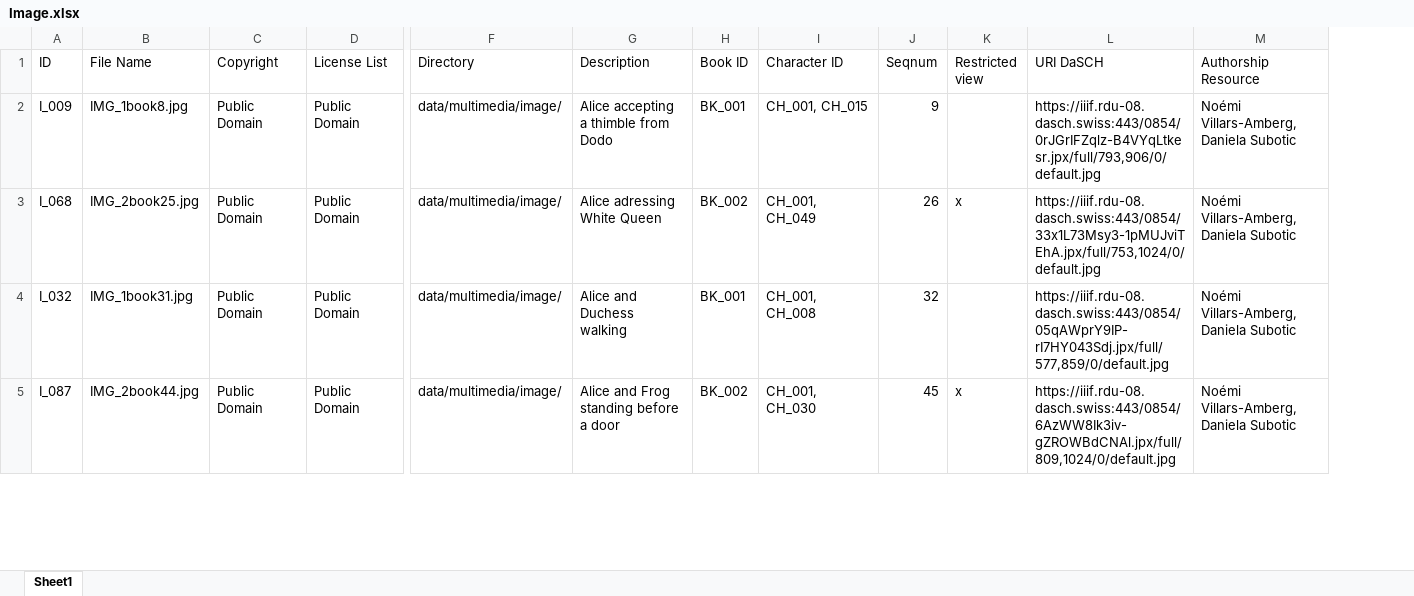
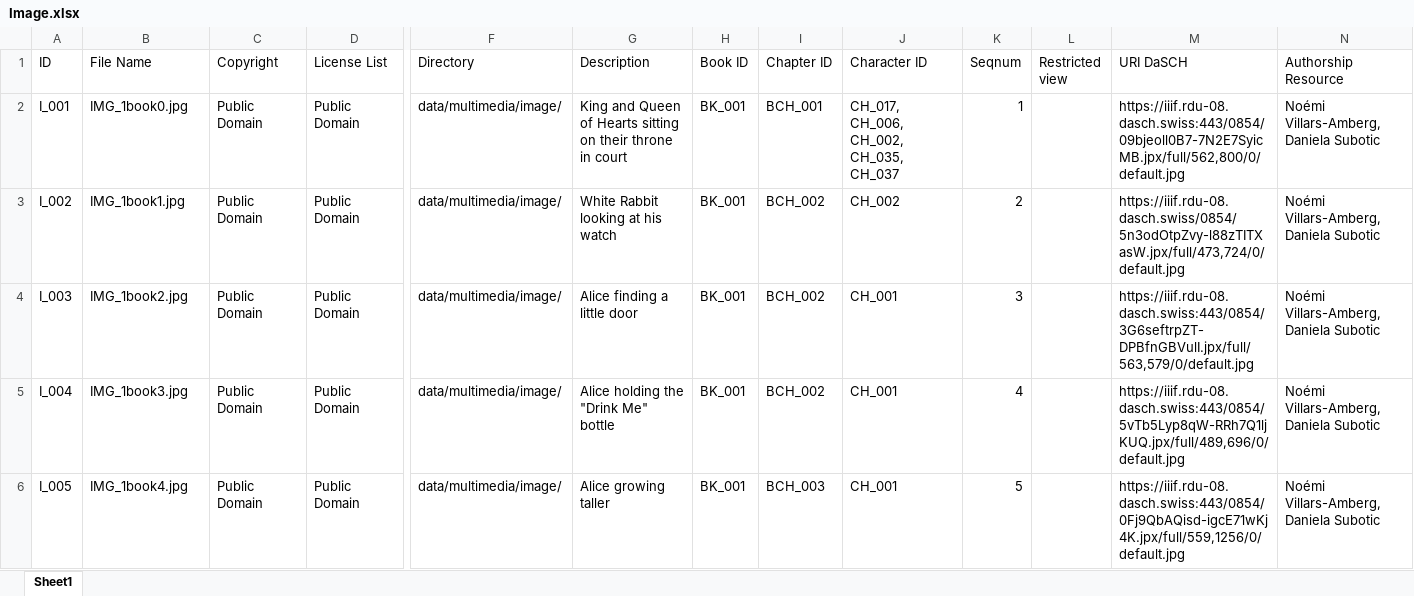
Before and after one commit to dasch-swiss/daschland-scripts, an Excel workbook: data/spreadsheets/Image.xlsx, sheet Sheet1, drawn as a sheet; only a part is shown, gaps mark what is left out; values as stored, in another font and other column widths than the file's, no cell formats; addresses are those after the commit; rows hold the shown columns only; the diff covers the shown part only; the diff names each change by its address in the sheet, - before the commit and + after, or states it on an @@ line.

Commit message:
change isPartOfBook to isPartOfBookChapter

```diff
--- a/data/spreadsheets/Image.xlsx (sheet Sheet1)
+++ b/data/spreadsheets/Image.xlsx (sheet Sheet1)
+column I (Chapter ID), rows 3-6: BCH_002 | BCH_002 | BCH_002 | BCH_003
+row 2: I_001 | IMG_1book0.jpg | Public Domain | Public Domain | data/multimedia/image/ | King and Queen of Hearts sitting on their throne in court | BK_001 | BCH_001 | CH_017, CH_006, CH_002, CH_035, CH_037 | 1 |  | https://iiif.rdu-08.dasch.swiss:443/0854/09bjeoll0B7-7N2E7SyicMB.jpx/full/562,800/0/default.jpg | Noémi Villars-Amberg, Daniela Subotic
-A3 (ID): I_009
+A3 (ID): I_002
-B3 (File Name): IMG_1book8.jpg
+B3 (File Name): IMG_1book1.jpg
-G3 (Description): Alice accepting a thimble from Dodo
+G3 (Description): White Rabbit looking at his watch
-J3 (Character ID): CH_001, CH_015
+J3 (Character ID): CH_002
-K3 (Seqnum): 9
+K3 (Seqnum): 2
-M3 (URI DaSCH): https://iiif.rdu-08.dasch.swiss:443/0854/0rJGrIFZqlz-B4VYqLtkesr.jpx/full/793,906/0/default.jpg
+M3 (URI DaSCH): https://iiif.rdu-08.dasch.swiss/0854/5n3odOtpZvy-l88zTITXasW.jpx/full/473,724/0/default.jpg
-A4 (ID): I_068
+A4 (ID): I_003
-B4 (File Name): IMG_2book25.jpg
+B4 (File Name): IMG_1book2.jpg
-G4 (Description): Alice adressing White Queen
+G4 (Description): Alice finding a little door
-H4 (Book ID): BK_002
+H4 (Book ID): BK_001
-J4 (Character ID): CH_001, CH_049
+J4 (Character ID): CH_001
-K4 (Seqnum): 26
+K4 (Seqnum): 3
-L4 (Restricted view): x
+L4 (Restricted view): (empty)
-M4 (URI DaSCH): https://iiif.rdu-08.dasch.swiss:443/0854/33x1L73Msy3-1pMUJviTEhA.jpx/full/753,1024/0/default.jpg
+M4 (URI DaSCH): https://iiif.rdu-08.dasch.swiss:443/0854/3G6seftrpZT-DPBfnGBVulI.jpx/full/563,579/0/default.jpg
-A5 (ID): I_032
+A5 (ID): I_004
-B5 (File Name): IMG_1book31.jpg
+B5 (File Name): IMG_1book3.jpg
-G5 (Description): Alice and Duchess walking
+G5 (Description): Alice holding the "Drink Me" bottle
-J5 (Character ID): CH_001, CH_008
+J5 (Character ID): CH_001
-K5 (Seqnum): 32
+K5 (Seqnum): 4
-M5 (URI DaSCH): https://iiif.rdu-08.dasch.swiss:443/0854/05qAWprY9IP-rI7HY043Sdj.jpx/full/577,859/0/default.jpg
+M5 (URI DaSCH): https://iiif.rdu-08.dasch.swiss:443/0854/5vTb5Lyp8qW-RRh7Q1ljKUQ.jpx/full/489,696/0/default.jpg
-A6 (ID): I_087
+A6 (ID): I_005
-B6 (File Name): IMG_2book44.jpg
+B6 (File Name): IMG_1book4.jpg
-G6 (Description): Alice and Frog standing before a door
+G6 (Description): Alice growing taller
-H6 (Book ID): BK_002
+H6 (Book ID): BK_001
-J6 (Character ID): CH_001, CH_030
+J6 (Character ID): CH_001
-K6 (Seqnum): 45
+K6 (Seqnum): 5
-L6 (Restricted view): x
+L6 (Restricted view): (empty)
-M6 (URI DaSCH): https://iiif.rdu-08.dasch.swiss:443/0854/6AzWW8Ik3iv-gZROWBdCNAl.jpx/full/809,1024/0/default.jpg
+M6 (URI DaSCH): https://iiif.rdu-08.dasch.swiss:443/0854/0Fj9QbAQisd-igcE71wKj4K.jpx/full/559,1256/0/default.jpg
```
Also changed, not shown: 35 added rows, 36 removed rows, 6 moved rows and 199 edited cells elsewhere in this sheet, cell formats, daschland_ontology/daschland (Alice in DaSCHland)/properties.xlsx, daschland_ontology/daschland (Alice in DaSCHland)/resources.xlsx, 8 other files.
